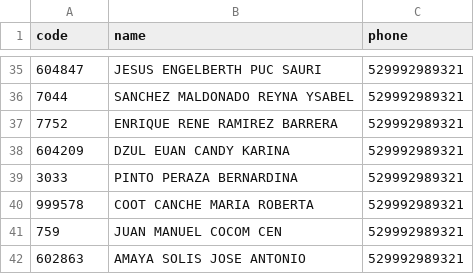
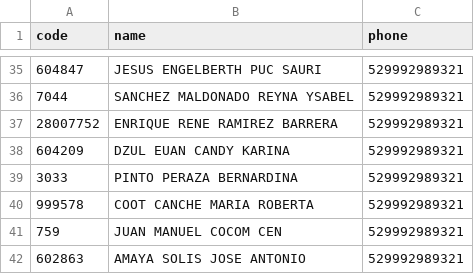
Before and after one commit to Mac-U/supermac-DB, a CSV file: users.csv, drawn as a sheet; only a part is shown, gaps mark what is left out.

Commit message:
ACTUALIZACION DE CLAVE PRUEBA USUARIOS

```diff
--- a/users.csv
+++ b/users.csv
@@ -36,3 +36,3 @@
 7044,SANCHEZ MALDONADO REYNA YSABEL,529992989321
-7752,ENRIQUE RENE RAMIREZ BARRERA,529992989321
+28007752,ENRIQUE RENE RAMIREZ BARRERA,529992989321
 604209,DZUL EUAN CANDY KARINA,529992989321
```
